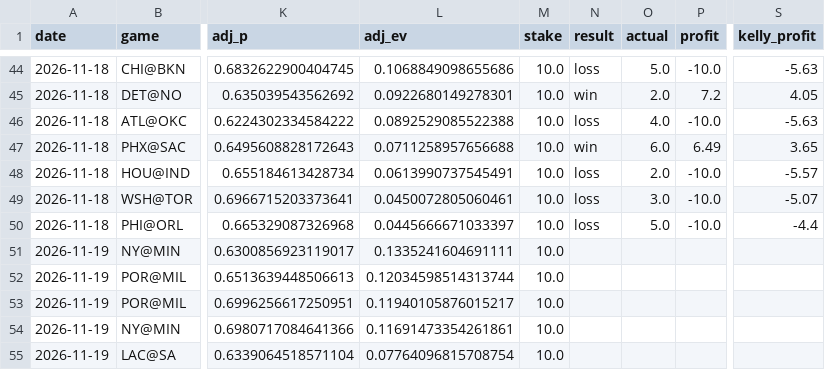
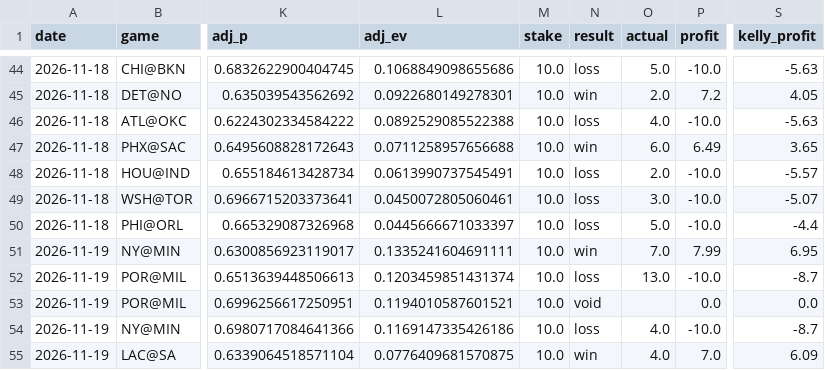
Before and after one commit to stevelevesque12-pixel/trading-strategies, a CSV file: sports/nba_props/paper_bets.csv, drawn as a sheet; only a part is shown, gaps mark what is left out; the diff names each change by its address in the sheet, - before the commit and + after, or states it on an @@ line.

```diff
--- a/sports/nba_props/paper_bets.csv
+++ b/sports/nba_props/paper_bets.csv
-N51 (result): (empty)
+N51 (result): win
-O51 (actual): (empty)
+O51 (actual): 7.0
-P51 (profit): (empty)
+P51 (profit): 7.99
-S51 (kelly_profit): (empty)
+S51 (kelly_profit): 6.95
-L52 (adj_ev): 0.12034598514313744
+L52 (adj_ev): 0.1203459851431374
-N52 (result): (empty)
+N52 (result): loss
-O52 (actual): (empty)
+O52 (actual): 13.0
-P52 (profit): (empty)
+P52 (profit): -10.0
-S52 (kelly_profit): (empty)
+S52 (kelly_profit): -8.7
-L53 (adj_ev): 0.11940105876015217
+L53 (adj_ev): 0.1194010587601521
-N53 (result): (empty)
+N53 (result): void
-P53 (profit): (empty)
+P53 (profit): 0.0
-S53 (kelly_profit): (empty)
+S53 (kelly_profit): 0.0
-L54 (adj_ev): 0.11691473354261861
+L54 (adj_ev): 0.1169147335426186
-N54 (result): (empty)
+N54 (result): loss
-O54:O55 (actual): (empty)
+O54:O55 (actual): 4.0
-P54 (profit): (empty)
+P54 (profit): -10.0
-S54 (kelly_profit): (empty)
+S54 (kelly_profit): -8.7
-L55 (adj_ev): 0.07764096815708754
+L55 (adj_ev): 0.0776409681570875
-N55 (result): (empty)
+N55 (result): win
-P55 (profit): (empty)
+P55 (profit): 7.0
-S55 (kelly_profit): (empty)
+S55 (kelly_profit): 6.09
```
